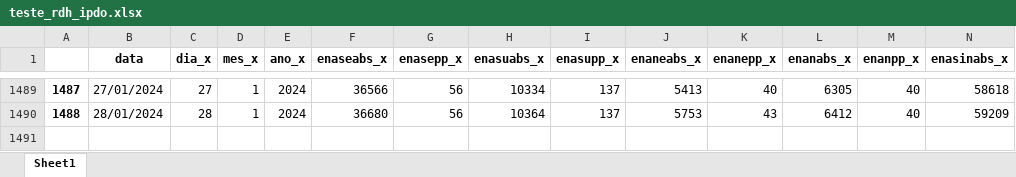
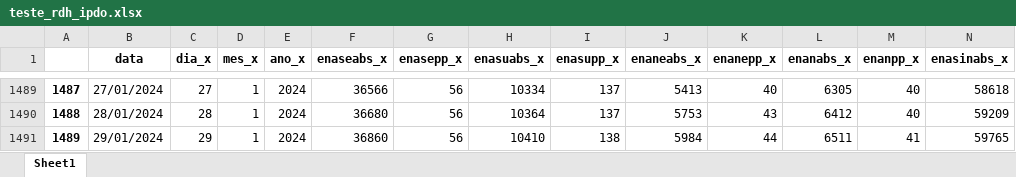
Before and after one commit to bernavice/dashboard_premissas_precos, an Excel workbook: assets/teste_rdh_ipdo.xlsx, sheet Sheet1, drawn as a sheet; only a part is shown, gaps mark what is left out; values as stored, in another font and other column widths than the file's, no borders; rows hold the shown columns only; the diff names each change by its address in the sheet, - before the commit and + after, or states it on an @@ line.

```diff
--- a/assets/teste_rdh_ipdo.xlsx (sheet Sheet1)
+++ b/assets/teste_rdh_ipdo.xlsx (sheet Sheet1)
+row 1491: 1489 | 29/01/2024 | 29 | 1 | 2024 | 36860 | 56 | 10410 | 138 | 5984 | 44 | 6511 | 41 | 59765
```
Also changed, not shown: assets/df_final.xlsx, assets/me3.xlsx, 3 other files.
